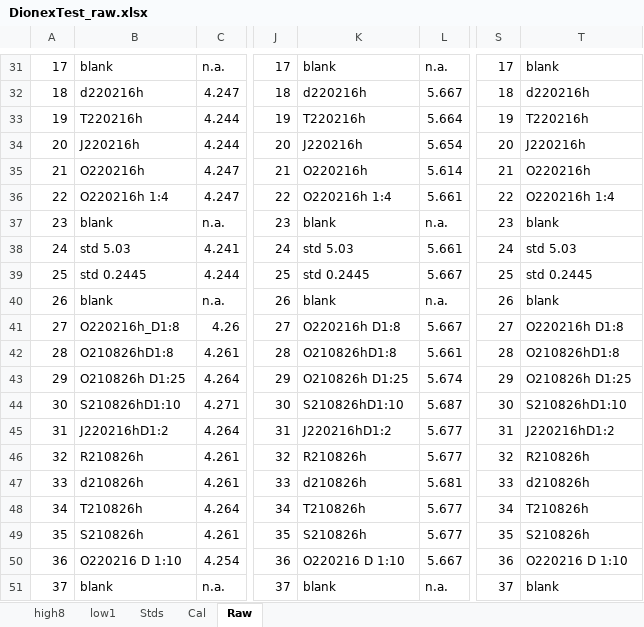
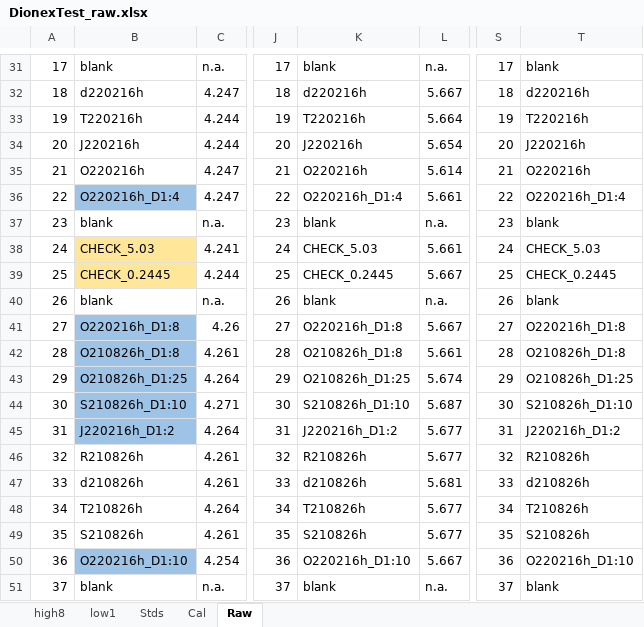
Before and after one commit to piersond/Dionex-HPLC-Data-Parser, an Excel workbook: data/DionexTest_raw.xlsx, sheet Raw, drawn as a sheet; only a part is shown, gaps mark what is left out; values as stored, in another font and other column widths than the file's, no borders; the diff covers the shown part only; the diff names each change by its address in the sheet, - before the commit and + after, or states it on an @@ line.

```diff
--- a/data/DionexTest_raw.xlsx (sheet Raw)
+++ b/data/DionexTest_raw.xlsx (sheet Raw)
-B36: O220216h 1:4
+B36: O220216h_D1:4
-B36 fill: none
+B36 fill: #9DC3E6
-K36: O220216h 1:4
+K36: O220216h_D1:4
-T36: O220216h 1:4
+T36: O220216h_D1:4
-B38: std 5.03
+B38: CHECK_5.03
-B38:B39 fill: none
+B38:B39 fill: #FFE699
-K38: std 5.03
+K38: CHECK_5.03
-T38: std 5.03
+T38: CHECK_5.03
-B39: std 0.2445
+B39: CHECK_0.2445
-K39: std 0.2445
+K39: CHECK_0.2445
-T39: std 0.2445
+T39: CHECK_0.2445
-B41:B45 fill: none
+B41:B45 fill: #9DC3E6
-K41: O220216h D1:8
+K41: O220216h_D1:8
-T41: O220216h D1:8
+T41: O220216h_D1:8
-B42: O210826hD1:8
+B42: O210826h_D1:8
-K42: O210826hD1:8
+K42: O210826h_D1:8
-T42: O210826hD1:8
+T42: O210826h_D1:8
-B43: O210826h D1:25
+B43: O210826h_D1:25
-K43: O210826h D1:25
+K43: O210826h_D1:25
-T43: O210826h D1:25
+T43: O210826h_D1:25
-B44: S210826hD1:10
+B44: S210826h_D1:10
-K44: S210826hD1:10
+K44: S210826h_D1:10
-T44: S210826hD1:10
+T44: S210826h_D1:10
-B45: J220216hD1:2
+B45: J220216h_D1:2
-K45: J220216hD1:2
+K45: J220216h_D1:2
-T45: J220216hD1:2
+T45: J220216h_D1:2
-B50: O220216 D 1:10
+B50: O220216h_D1:10
-B50 fill: none
+B50 fill: #9DC3E6
-K50: O220216 D 1:10
+K50: O220216h_D1:10
-T50: O220216 D 1:10
+T50: O220216h_D1:10
```
Also changed, not shown: 12 edited cells and cell formats elsewhere in this sheet, 10 other files.
